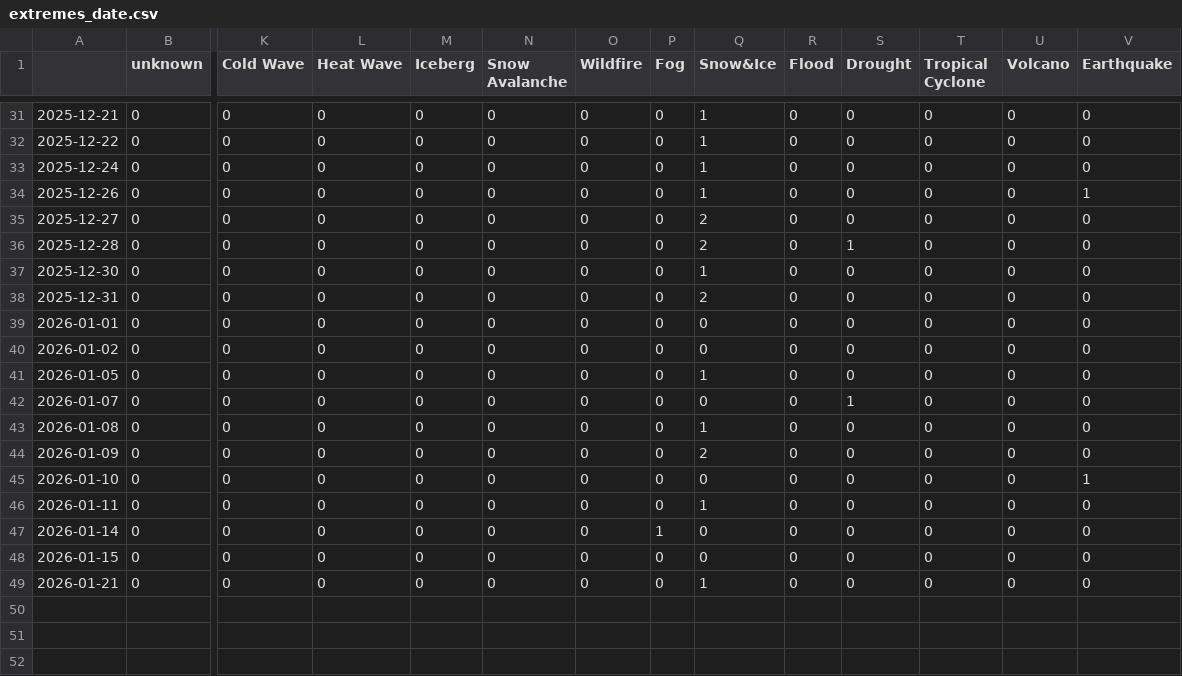
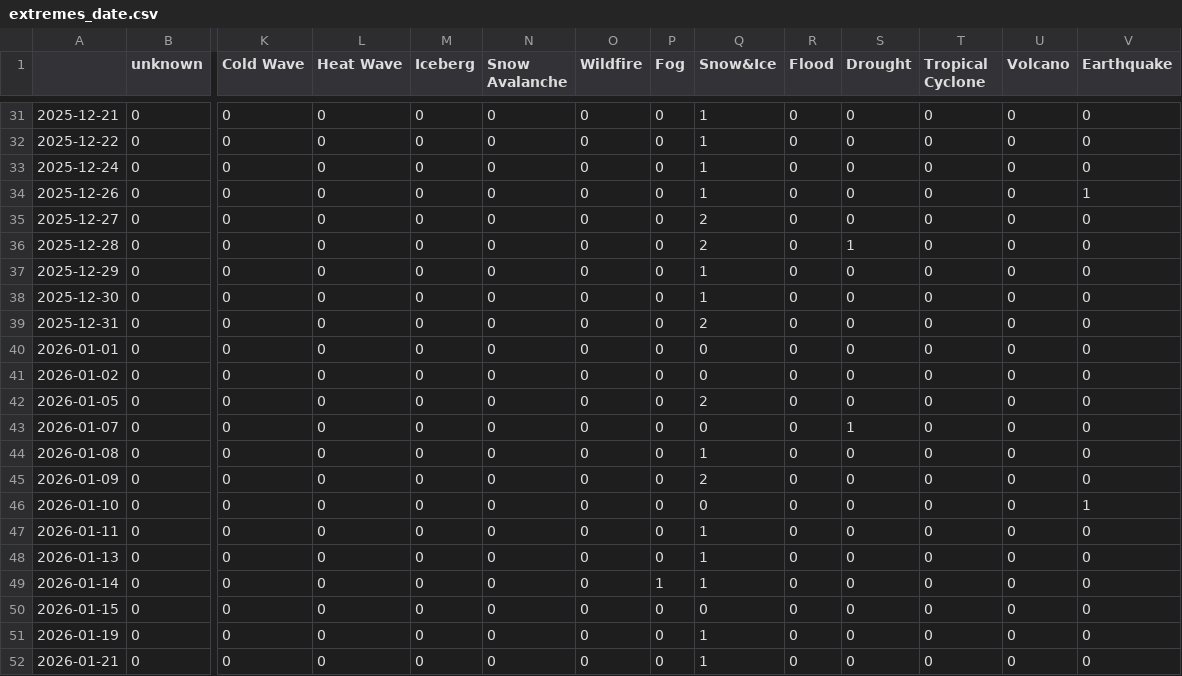
Before and after one commit to Leoniews/russianExtremes, a CSV file: csv/extremes_date.csv, drawn as a sheet; only a part is shown, gaps mark what is left out; addresses are those after the commit; rows hold the shown columns only; the diff names each change by its address in the sheet, - before the commit and + after, or states it on an @@ line.

```diff
--- a/csv/extremes_date.csv
+++ b/csv/extremes_date.csv
+row 37: 2025-12-29 | 0 | 0 | 0 | 0 | 0 | 0 | 0 | 1 | 0 | 0 | 0 | 0 | 0
-Q42 (Snow&Ice): 1
+Q42 (Snow&Ice): 2
+row 48: 2026-01-13 | 0 | 0 | 0 | 0 | 0 | 0 | 0 | 1 | 0 | 0 | 0 | 0 | 0
-Q49 (Snow&Ice): 0
+Q49 (Snow&Ice): 1
+row 51: 2026-01-19 | 0 | 0 | 0 | 0 | 0 | 0 | 0 | 1 | 0 | 0 | 0 | 0 | 0
```
Also changed, not shown: csv/feeds_date.csv, 5 other files.
